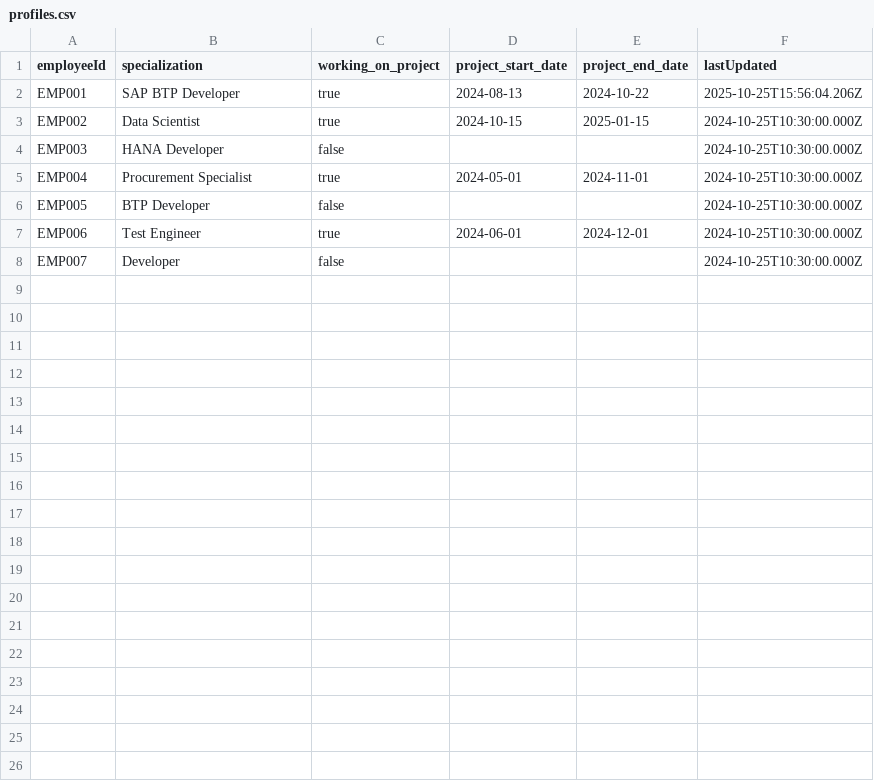
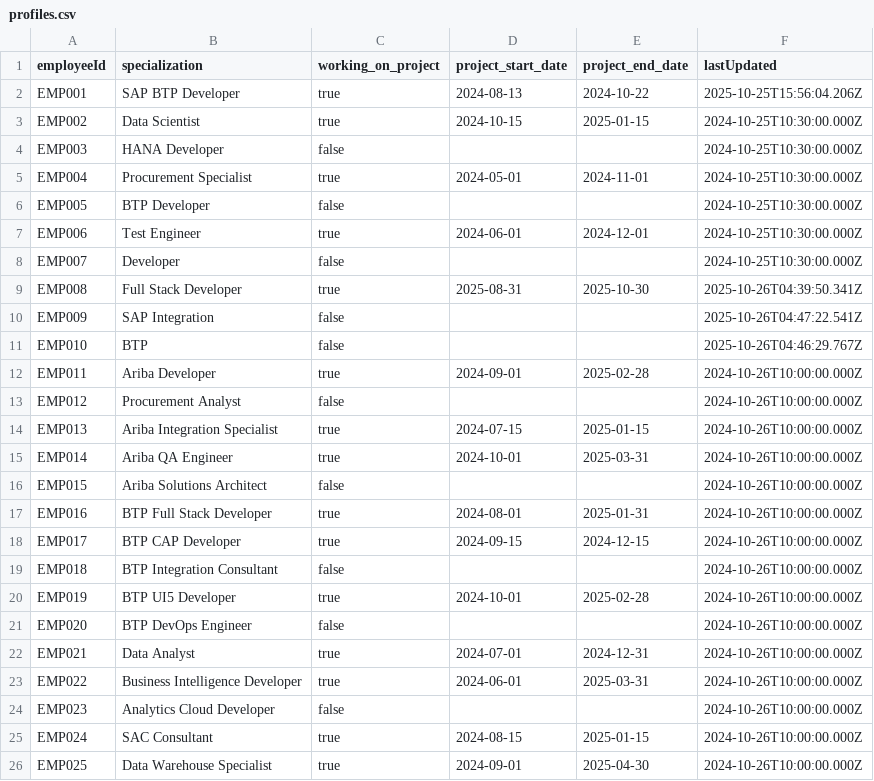
Before and after one commit to anjankumarssse24-dev/SkillSphere, a CSV file: webapp/data/profiles.csv, drawn as a sheet; the diff names each change by its address in the sheet, - before the commit and + after, or states it on an @@ line.

```diff
--- a/webapp/data/profiles.csv
+++ b/webapp/data/profiles.csv
+row 9: EMP008 | Full Stack Developer | true | 2025-08-31 | 2025-10-30 | 2025-10-26T04:39:50.341Z
+row 10: EMP009 | SAP Integration | false |  |  | 2025-10-26T04:47:22.541Z
+row 11: EMP010 | BTP | false |  |  | 2025-10-26T04:46:29.767Z
+row 12: EMP011 | Ariba Developer | true | 2024-09-01 | 2025-02-28 | 2024-10-26T10:00:00.000Z
+row 13: EMP012 | Procurement Analyst | false |  |  | 2024-10-26T10:00:00.000Z
+row 14: EMP013 | Ariba Integration Specialist | true | 2024-07-15 | 2025-01-15 | 2024-10-26T10:00:00.000Z
+row 15: EMP014 | Ariba QA Engineer | true | 2024-10-01 | 2025-03-31 | 2024-10-26T10:00:00.000Z
+row 16: EMP015 | Ariba Solutions Architect | false |  |  | 2024-10-26T10:00:00.000Z
+row 17: EMP016 | BTP Full Stack Developer | true | 2024-08-01 | 2025-01-31 | 2024-10-26T10:00:00.000Z
+row 18: EMP017 | BTP CAP Developer | true | 2024-09-15 | 2024-12-15 | 2024-10-26T10:00:00.000Z
+row 19: EMP018 | BTP Integration Consultant | false |  |  | 2024-10-26T10:00:00.000Z
+row 20: EMP019 | BTP UI5 Developer | true | 2024-10-01 | 2025-02-28 | 2024-10-26T10:00:00.000Z
+row 21: EMP020 | BTP DevOps Engineer | false |  |  | 2024-10-26T10:00:00.000Z
+row 22: EMP021 | Data Analyst | true | 2024-07-01 | 2024-12-31 | 2024-10-26T10:00:00.000Z
+row 23: EMP022 | Business Intelligence Developer | true | 2024-06-01 | 2025-03-31 | 2024-10-26T10:00:00.000Z
+row 24: EMP023 | Analytics Cloud Developer | false |  |  | 2024-10-26T10:00:00.000Z
+row 25: EMP024 | SAC Consultant | true | 2024-08-15 | 2025-01-15 | 2024-10-26T10:00:00.000Z
+row 26: EMP025 | Data Warehouse Specialist | true | 2024-09-01 | 2025-04-30 | 2024-10-26T10:00:00.000Z
```
Also changed, not shown: webapp/data/employees.csv, webapp/data/managers.csv, 9 other files.
